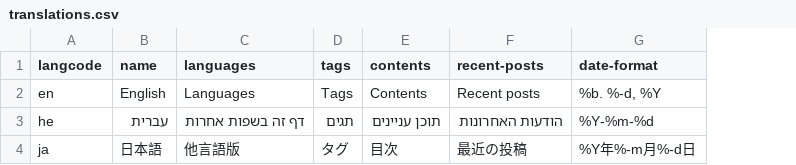
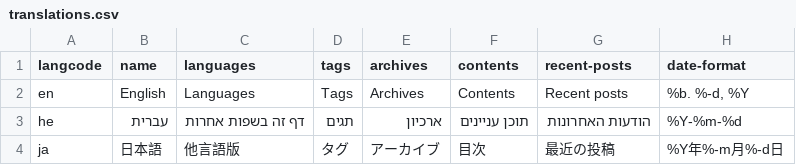
Before and after one commit to sueka/sueka.me, a CSV file: source/_data/translations.csv, drawn as a sheet; the diff names each change by its address in the sheet, - before the commit and + after, or states it on an @@ line.

```diff
--- a/source/_data/translations.csv
+++ b/source/_data/translations.csv
+column E (archives), rows 2-4: Archives | ארכיון | アーカイブ
```
Also changed, not shown: 1 other file.
